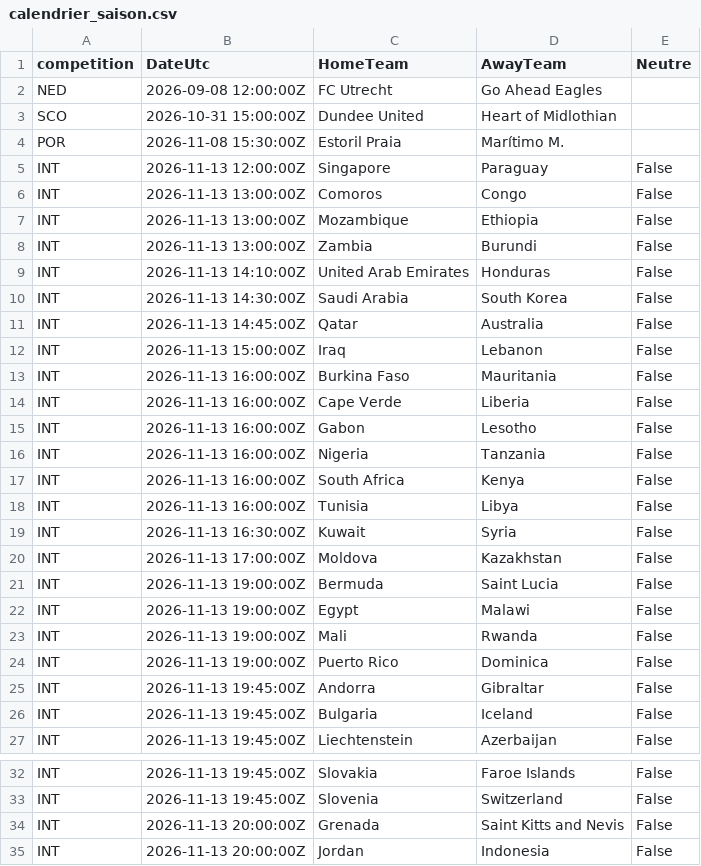
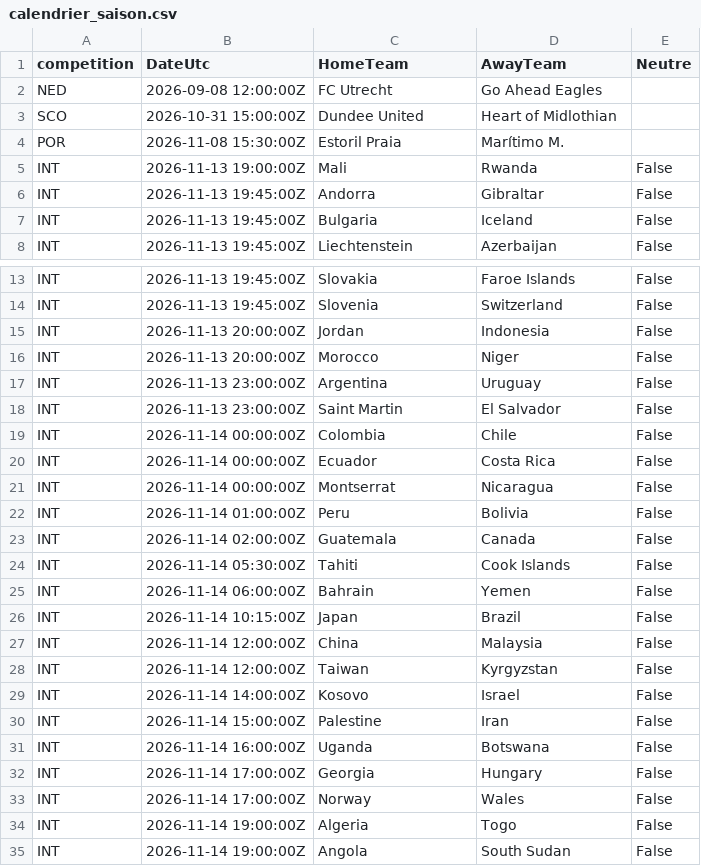
Before and after one commit to EssicOuroumav/kateni, a CSV file: calendrier_saison.csv, drawn as a sheet; only a part is shown, gaps mark what is left out; the shorter side is filled out with more unchanged rows; the diff covers the shown part only.

```diff
--- a/calendrier_saison.csv
+++ b/calendrier_saison.csv
@@ -4,22 +4,3 @@ SCO,2026-10-31 15:00:00Z,Dundee United,Heart of Midlothian,
 POR,2026-11-08 15:30:00Z,Estoril Praia,Marítimo M.,
-INT,2026-11-13 12:00:00Z,Singapore,Paraguay,False
-INT,2026-11-13 13:00:00Z,Comoros,Congo,False
-INT,2026-11-13 13:00:00Z,Mozambique,Ethiopia,False
-INT,2026-11-13 13:00:00Z,Zambia,Burundi,False
-INT,2026-11-13 14:10:00Z,United Arab Emirates,Honduras,False
-INT,2026-11-13 14:30:00Z,Saudi Arabia,South Korea,False
-INT,2026-11-13 14:45:00Z,Qatar,Australia,False
-INT,2026-11-13 15:00:00Z,Iraq,Lebanon,False
-INT,2026-11-13 16:00:00Z,Burkina Faso,Mauritania,False
-INT,2026-11-13 16:00:00Z,Cape Verde,Liberia,False
-INT,2026-11-13 16:00:00Z,Gabon,Lesotho,False
-INT,2026-11-13 16:00:00Z,Nigeria,Tanzania,False
-INT,2026-11-13 16:00:00Z,South Africa,Kenya,False
-INT,2026-11-13 16:00:00Z,Tunisia,Libya,False
-INT,2026-11-13 16:30:00Z,Kuwait,Syria,False
-INT,2026-11-13 17:00:00Z,Moldova,Kazakhstan,False
-INT,2026-11-13 19:00:00Z,Bermuda,Saint Lucia,False
-INT,2026-11-13 19:00:00Z,Egypt,Malawi,False
 INT,2026-11-13 19:00:00Z,Mali,Rwanda,False
-INT,2026-11-13 19:00:00Z,Puerto Rico,Dominica,False
 INT,2026-11-13 19:45:00Z,Andorra,Gibraltar,False
@@ -33,3 +14,2 @@ INT,2026-11-13 19:45:00Z,Slovakia,Faroe Islands,False
 INT,2026-11-13 19:45:00Z,Slovenia,Switzerland,False
-INT,2026-11-13 20:00:00Z,Grenada,Saint Kitts and Nevis,False
 INT,2026-11-13 20:00:00Z,Jordan,Indonesia,False
```
Also changed, not shown: 2 added rows and 2 removed rows elsewhere in this file, basket_a_venir.csv, basket_resultats.csv, 1 other file.
